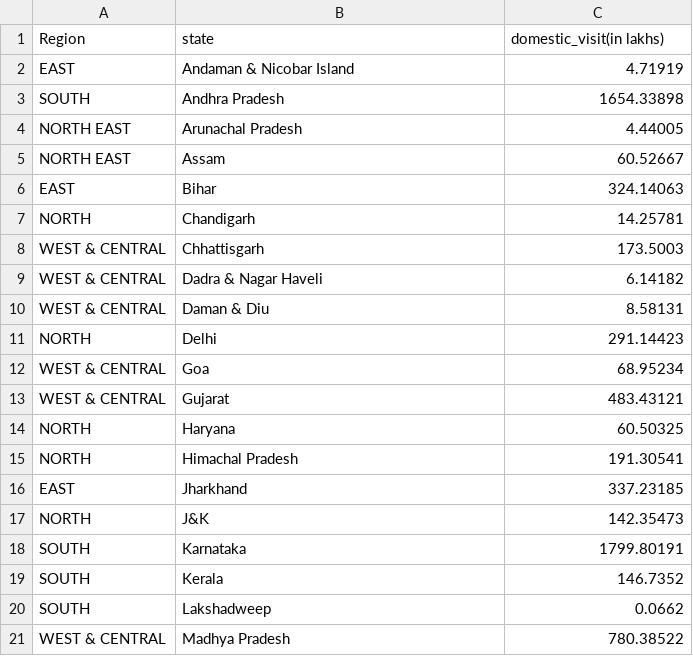
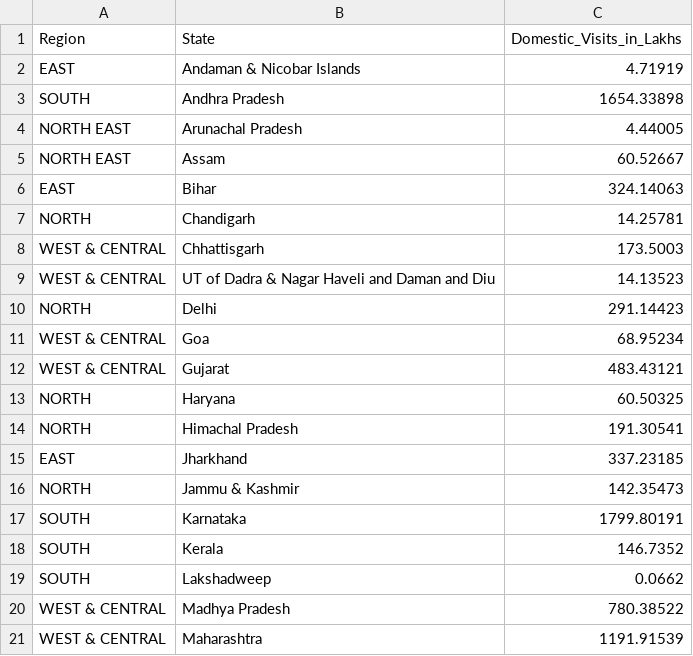
Before and after one commit to baranidharan-g23/snowflake_hackathon, a CSV file: Datasets/State_Wise_Domestic_TA/State_DTA_2017.csv, drawn as a sheet; only a part is shown; the shorter side is filled out with more unchanged rows.

```diff
--- a/Datasets/State_Wise_Domestic_TA/State_DTA_2017.csv
+++ b/Datasets/State_Wise_Domestic_TA/State_DTA_2017.csv
@@ -1,3 +1,3 @@
-Region,state,domestic_visit(in lakhs)
-EAST,Andaman & Nicobar Island,4.71919
+Region,State,Domestic_Visits_in_Lakhs
+EAST,Andaman & Nicobar Islands,4.71919
 SOUTH,Andhra Pradesh,1654.33898
@@ -8,4 +8,3 @@ NORTH,Chandigarh,14.25781
 WEST & CENTRAL,Chhattisgarh,173.5003
-WEST & CENTRAL,Dadra & Nagar Haveli,6.14182
-WEST & CENTRAL,Daman & Diu,8.58131
+WEST & CENTRAL,UT of Dadra & Nagar Haveli and Daman and Diu,14.13523
 NORTH,Delhi,291.14423
@@ -16,3 +15,3 @@ NORTH,Himachal Pradesh,191.30541
 EAST,Jharkhand,337.23185
-NORTH,J&K,142.35473
+NORTH,Jammu & Kashmir,142.35473
 SOUTH,Karnataka,1799.80191
```
Also changed, not shown: Datasets/State_Wise_Domestic_TA/State_DTA_2019.csv, Datasets/State_Wise_Domestic_TA/State_DTA_2020.csv, 4 other files.
